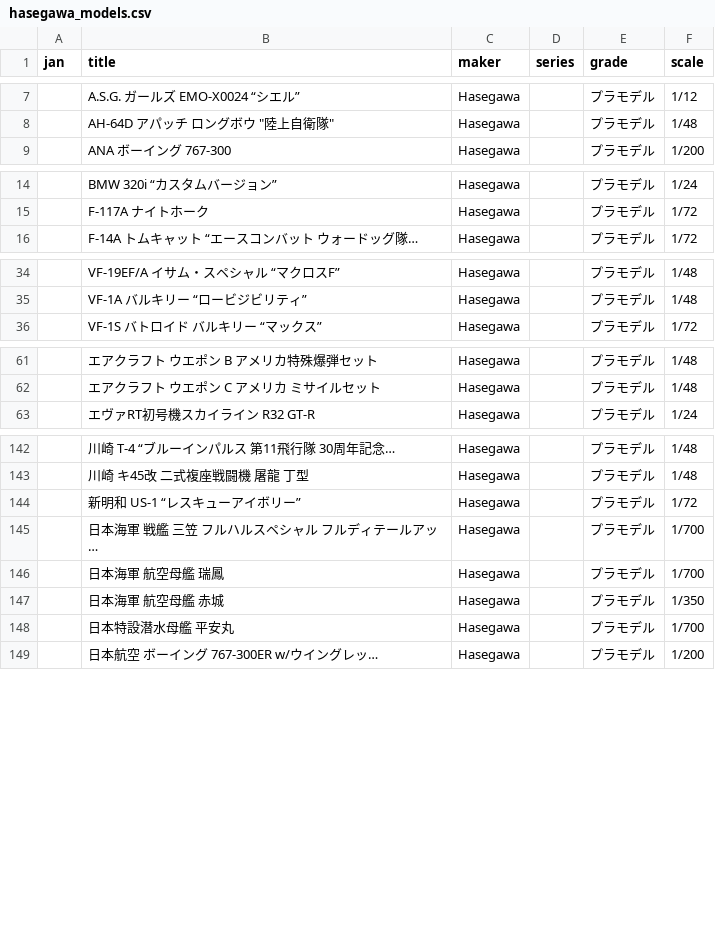
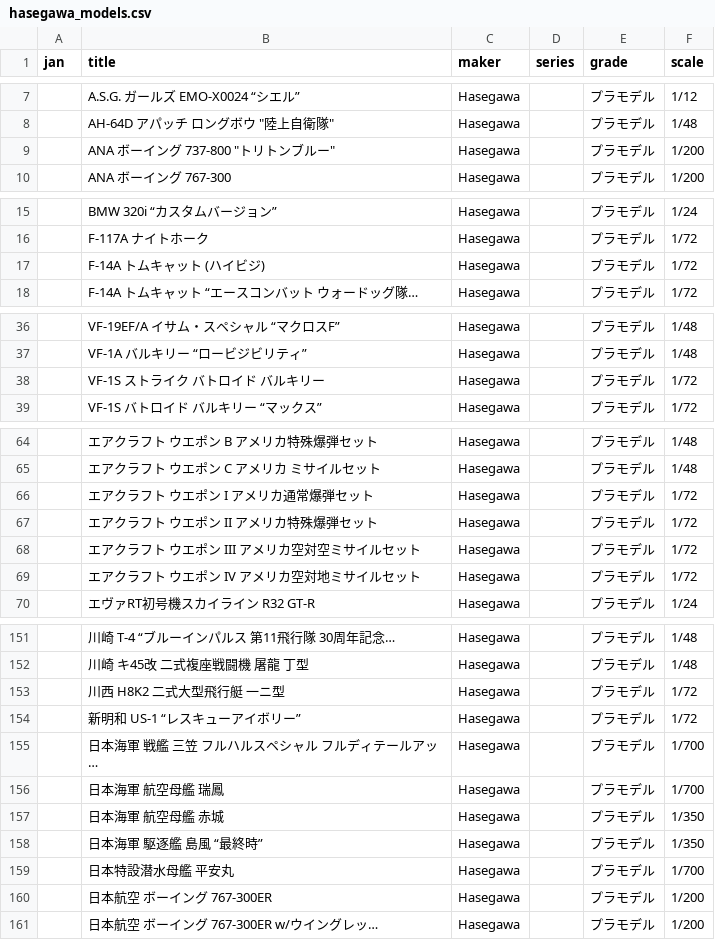
Before and after one commit to q64xb5xh4j-bot/Plalog, a CSV file: hasegawa_models.csv, drawn as a sheet; only a part is shown, gaps mark what is left out; the diff covers the shown part only; the diff names each change by its address in the sheet, - before the commit and + after, or states it on an @@ line.

```diff
--- a/hasegawa_models.csv
+++ b/hasegawa_models.csv
+row 9:  | ANA ボーイング 737-800 "トリトンブルー" | Hasegawa |  | プラモデル | 1/200
+row 17:  | F-14A トムキャット (ハイビジ) | Hasegawa |  | プラモデル | 1/72
+row 38:  | VF-1S ストライク バトロイド バルキリー | Hasegawa |  | プラモデル | 1/72
+row 66:  | エアクラフト ウエポン I アメリカ通常爆弾セット | Hasegawa |  | プラモデル | 1/72
+row 67:  | エアクラフト ウエポン II アメリカ特殊爆弾セット | Hasegawa |  | プラモデル | 1/72
+row 68:  | エアクラフト ウエポン III アメリカ空対空ミサイルセット | Hasegawa |  | プラモデル | 1/72
+row 69:  | エアクラフト ウエポン IV アメリカ空対地ミサイルセット | Hasegawa |  | プラモデル | 1/72
+row 153:  | 川西 H8K2 二式大型飛行艇 一ニ型 | Hasegawa |  | プラモデル | 1/72
+row 158:  | 日本海軍 駆逐艦 島風 “最終時” | Hasegawa |  | プラモデル | 1/350
+row 160:  | 日本航空 ボーイング 767-300ER | Hasegawa |  | プラモデル | 1/200
```
Also changed, not shown: 2 added rows elsewhere in this file, gunpla_catalog.csv, tamiya_models.csv.
